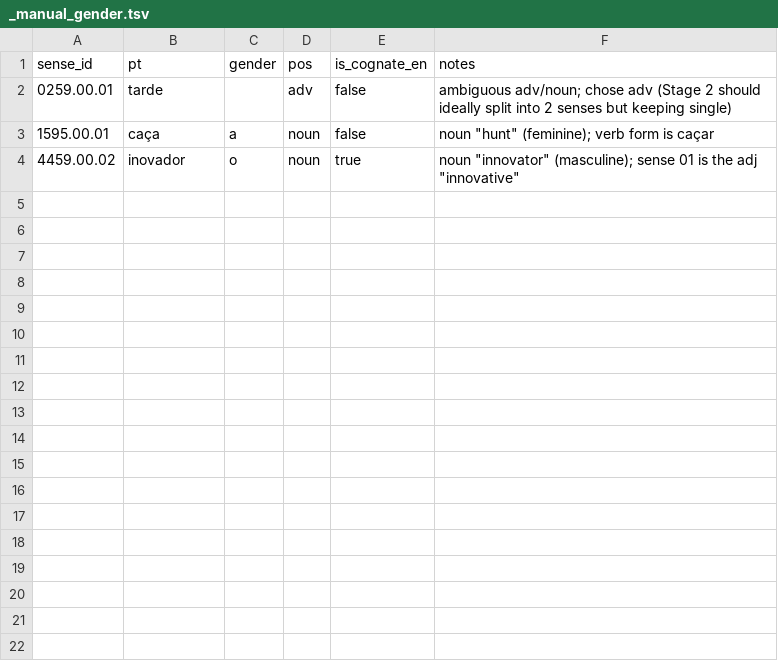
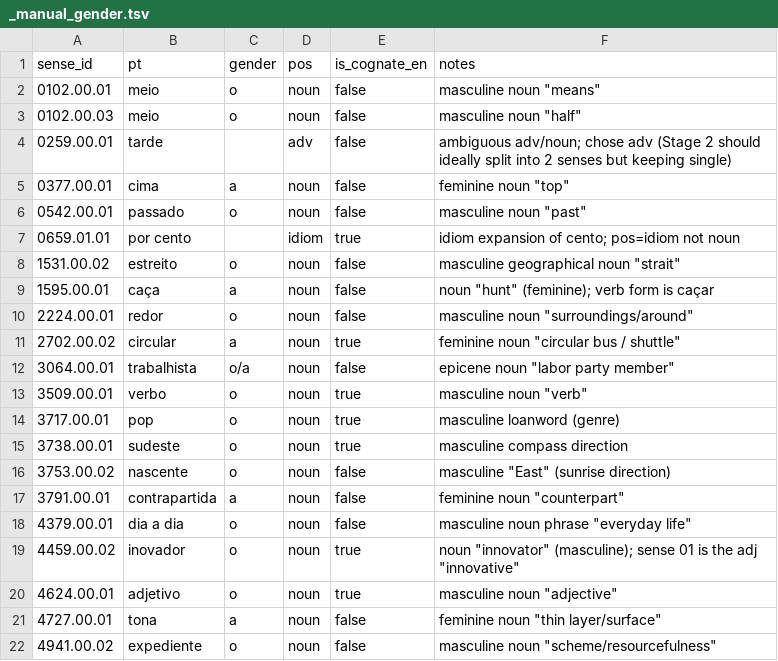
Before and after one commit to GregorGk/anki-mastery, a TSV file: data/_manual_gender.tsv, drawn as a sheet; the diff names each change by its address in the sheet, - before the commit and + after, or states it on an @@ line.

```diff
--- a/data/_manual_gender.tsv
+++ b/data/_manual_gender.tsv
+row 2: 0102.00.01 | meio | o | noun | false | masculine noun "means"
+row 3: 0102.00.03 | meio | o | noun | false | masculine noun "half"
+row 5: 0377.00.01 | cima | a | noun | false | feminine noun "top"
+row 6: 0542.00.01 | passado | o | noun | false | masculine noun "past"
+row 7: 0659.01.01 | por cento |  | idiom | true | idiom expansion of cento; pos=idiom not noun
+row 8: 1531.00.02 | estreito | o | noun | false | masculine geographical noun "strait"
+row 10: 2224.00.01 | redor | o | noun | false | masculine noun "surroundings/around"
+row 11: 2702.00.02 | circular | a | noun | true | feminine noun "circular bus / shuttle"
+row 12: 3064.00.01 | trabalhista | o/a | noun | false | epicene noun "labor party member"
+row 13: 3509.00.01 | verbo | o | noun | true | masculine noun "verb"
+row 14: 3717.00.01 | pop | o | noun | true | masculine loanword (genre)
+row 15: 3738.00.01 | sudeste | o | noun | true | masculine compass direction
+row 16: 3753.00.02 | nascente | o | noun | false | masculine "East" (sunrise direction)
+row 17: 3791.00.01 | contrapartida | a | noun | false | feminine noun "counterpart"
+row 18: 4379.00.01 | dia a dia | o | noun | false | masculine noun phrase "everyday life"
+row 20: 4624.00.01 | adjetivo | o | noun | true | masculine noun "adjective"
+row 21: 4727.00.01 | tona | a | noun | false | feminine noun "thin layer/surface"
+row 22: 4941.00.02 | expediente | o | noun | false | masculine noun "scheme/resourcefulness"
```
Also changed, not shown: 1 other file.
